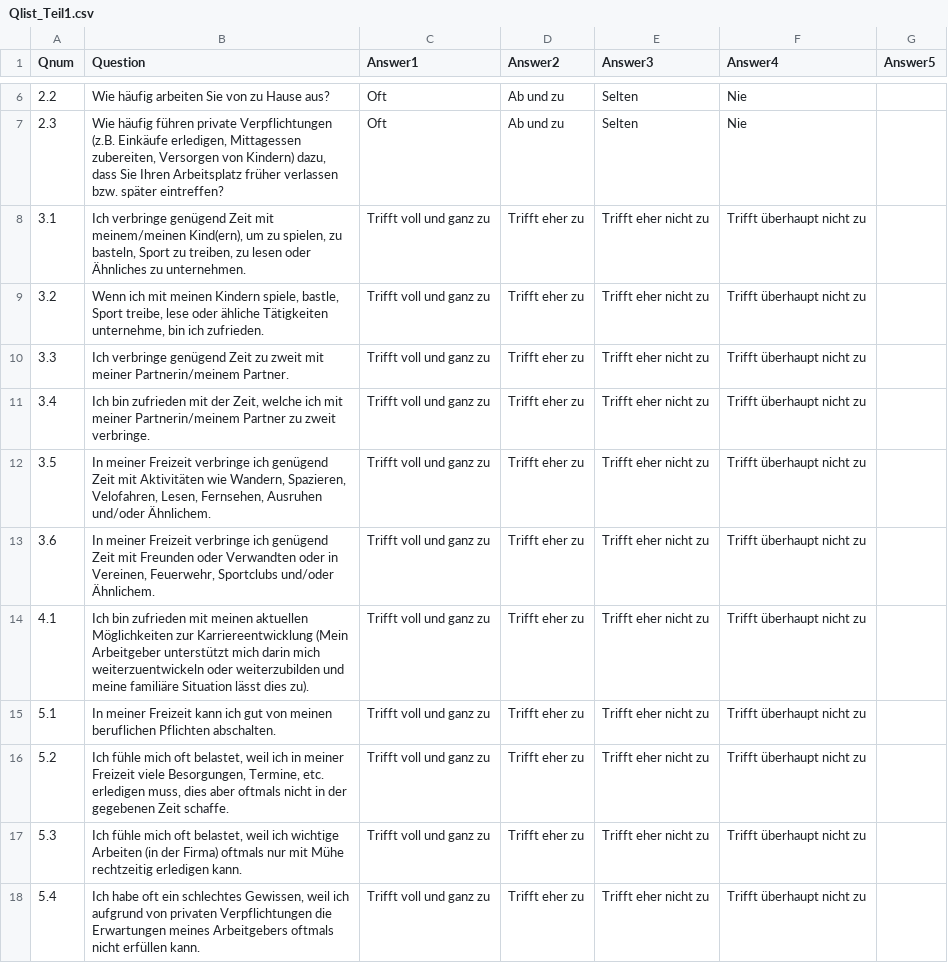
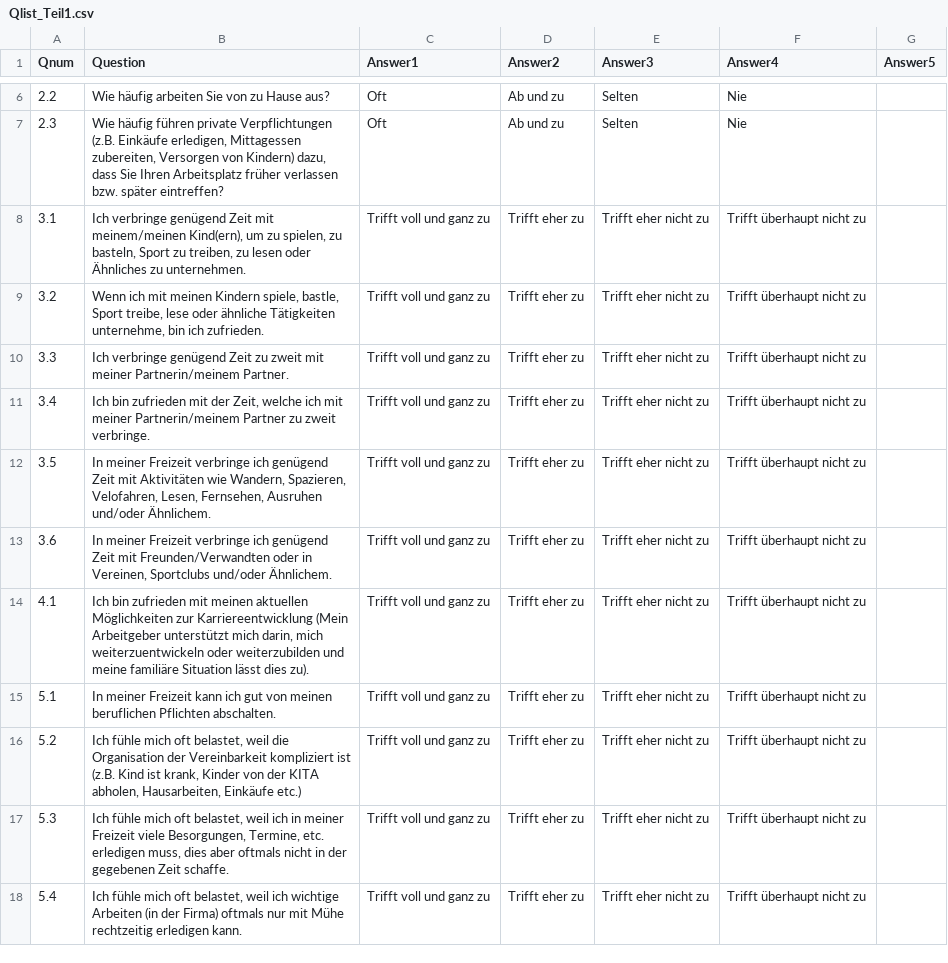
Before and after one commit to ims-fhs/vsim, a CSV file: inst/shiny-apps/vsim/data/Qlist_Teil1.csv, drawn as a sheet; only a part is shown, gaps mark what is left out; the diff covers the shown part only.

```diff
--- a/inst/shiny-apps/vsim/data/Qlist_Teil1.csv
+++ b/inst/shiny-apps/vsim/data/Qlist_Teil1.csv
@@ -8,3 +8,3 @@ Qnum;Question;Answer1;Answer2;Answer3;Answer4;Answer5
 3.1;Ich verbringe genügend Zeit mit meinem/meinen Kind(ern), um zu spielen, zu basteln, Sport zu treiben, zu lesen oder Ähnliches zu unternehmen.;Trifft voll und ganz zu;Trifft eher zu;Trifft eher nicht zu;Trifft überhaupt nicht zu;
-3.2;Wenn ich mit meinen Kindern spiele, bastle, Sport treibe, lese oder ähliche Tätigkeiten unternehme, bin ich zufrieden.;Trifft voll und ganz zu;Trifft eher zu;Trifft eher nicht zu;Trifft überhaupt nicht zu;
+3.2;Wenn ich mit meinen Kindern spiele, bastle, Sport treibe, lese oder ähnliche Tätigkeiten unternehme, bin ich zufrieden.;Trifft voll und ganz zu;Trifft eher zu;Trifft eher nicht zu;Trifft überhaupt nicht zu;
 3.3;Ich verbringe genügend Zeit zu zweit mit meiner Partnerin/meinem Partner.;Trifft voll und ganz zu;Trifft eher zu;Trifft eher nicht zu;Trifft überhaupt nicht zu;
@@ -12,7 +12,7 @@ Qnum;Question;Answer1;Answer2;Answer3;Answer4;Answer5
 3.5;In meiner Freizeit verbringe ich genügend Zeit mit Aktivitäten wie Wandern, Spazieren, Velofahren, Lesen, Fernsehen, Ausruhen und/oder Ähnlichem.;Trifft voll und ganz zu;Trifft eher zu;Trifft eher nicht zu;Trifft überhaupt nicht zu;
-3.6;In meiner Freizeit verbringe ich genügend Zeit mit Freunden oder Verwandten oder in Vereinen, Feuerwehr, Sportclubs und/oder Ähnlichem.;Trifft voll und ganz zu;Trifft eher zu;Trifft eher nicht zu;Trifft überhaupt nicht zu;
-4.1;Ich bin zufrieden mit meinen aktuellen Möglichkeiten zur Karriereentwicklung (Mein Arbeitgeber unterstützt mich darin mich weiterzuentwickeln oder weiterzubilden und meine familiäre Situation lässt dies zu).;Trifft voll und ganz zu;Trifft eher zu;Trifft eher nicht zu;Trifft überhaupt nicht zu;
+3.6;In meiner Freizeit verbringe ich genügend Zeit mit Freunden/Verwandten oder in Vereinen, Sportclubs und/oder Ähnlichem.;Trifft voll und ganz zu;Trifft eher zu;Trifft eher nicht zu;Trifft überhaupt nicht zu;
+4.1;Ich bin zufrieden mit meinen aktuellen Möglichkeiten zur Karriereentwicklung (Mein Arbeitgeber unterstützt mich darin, mich weiterzuentwickeln oder weiterzubilden und meine familiäre Situation lässt dies zu).;Trifft voll und ganz zu;Trifft eher zu;Trifft eher nicht zu;Trifft überhaupt nicht zu;
 5.1;In meiner Freizeit kann ich gut von meinen beruflichen Pflichten abschalten.;Trifft voll und ganz zu;Trifft eher zu;Trifft eher nicht zu;Trifft überhaupt nicht zu;
-5.2;Ich fühle mich oft belastet, weil ich in meiner Freizeit viele Besorgungen, Termine, etc. erledigen muss, dies aber oftmals nicht in der gegebenen Zeit schaffe.;Trifft voll und ganz zu;Trifft eher zu;Trifft eher nicht zu;Trifft überhaupt nicht zu;
-5.3;Ich fühle mich oft belastet, weil ich wichtige Arbeiten (in der Firma) oftmals nur mit Mühe rechtzeitig erledigen kann.;Trifft voll und ganz zu;Trifft eher zu;Trifft eher nicht zu;Trifft überhaupt nicht zu;
-5.4;Ich habe oft ein schlechtes Gewissen, weil ich aufgrund von privaten Verpflichtungen die Erwartungen meines Arbeitgebers oftmals nicht erfüllen kann.;Trifft voll und ganz zu;Trifft eher zu;Trifft eher nicht zu;Trifft überhaupt nicht zu;
+5.2;Ich fühle mich oft belastet, weil die Organisation der Vereinbarkeit kompliziert ist (z.B. Kind ist krank, Kinder von der KITA abholen, Hausarbeiten, Einkäufe etc.);Trifft voll und ganz zu;Trifft eher zu;Trifft eher nicht zu;Trifft überhaupt nicht zu;
+5.3;Ich fühle mich oft belastet, weil ich in meiner Freizeit viele Besorgungen, Termine, etc. erledigen muss, dies aber oftmals nicht in der gegebenen Zeit schaffe.;Trifft voll und ganz zu;Trifft eher zu;Trifft eher nicht zu;Trifft überhaupt nicht zu;
+5.4;Ich fühle mich oft belastet, weil ich wichtige Arbeiten (in der Firma) oftmals nur mit Mühe rechtzeitig erledigen kann.;Trifft voll und ganz zu;Trifft eher zu;Trifft eher nicht zu;Trifft überhaupt nicht zu;
```
Also changed, not shown: 1 added row and 10 edited cells elsewhere in this file, inst/shiny-apps/vsim/data/Glist_Teil1.csv.
